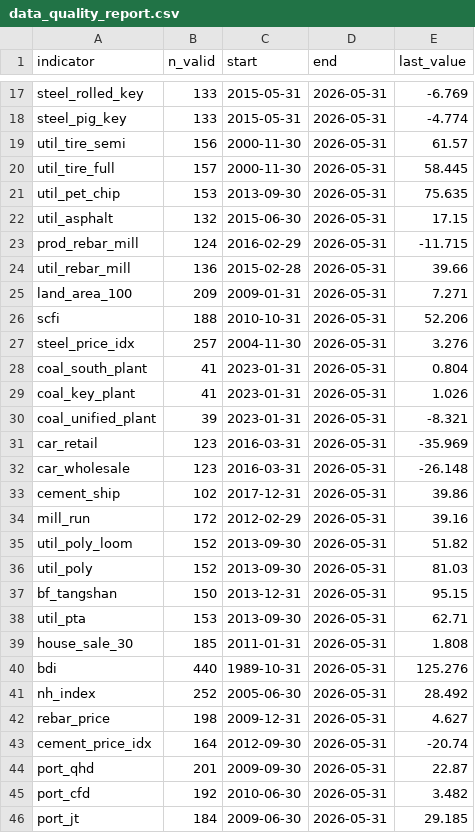
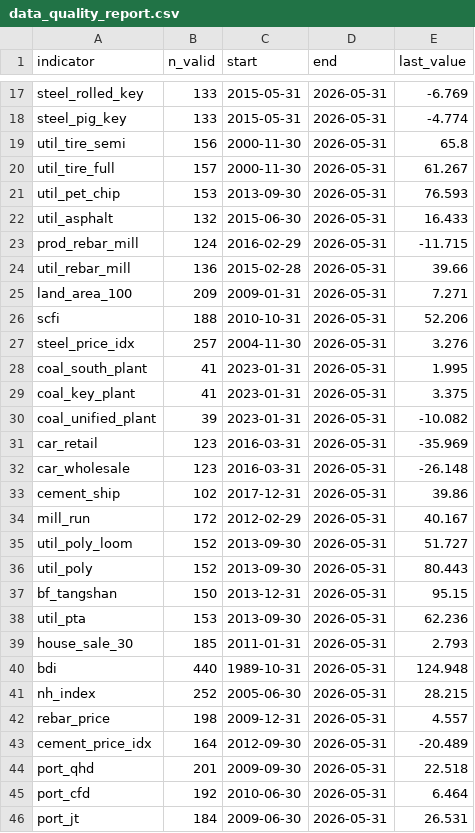
Before and after one commit to 111754ever-dot/Industrial-Forecast, a CSV file: output/data_quality_report.csv, drawn as a sheet; only a part is shown, gaps mark what is left out.

```diff
--- a/output/data_quality_report.csv
+++ b/output/data_quality_report.csv
@@ -18,6 +18,6 @@ steel_rolled_key,133,2015-05-31,2026-05-31,-6.769
 steel_pig_key,133,2015-05-31,2026-05-31,-4.774
-util_tire_semi,156,2000-11-30,2026-05-31,61.57
-util_tire_full,157,2000-11-30,2026-05-31,58.445
-util_pet_chip,153,2013-09-30,2026-05-31,75.635
-util_asphalt,132,2015-06-30,2026-05-31,17.15
+util_tire_semi,156,2000-11-30,2026-05-31,65.8
+util_tire_full,157,2000-11-30,2026-05-31,61.267
+util_pet_chip,153,2013-09-30,2026-05-31,76.593
+util_asphalt,132,2015-06-30,2026-05-31,16.433
 prod_rebar_mill,124,2016-02-29,2026-05-31,-11.715
@@ -27,5 +27,5 @@ scfi,188,2010-10-31,2026-05-31,52.206
 steel_price_idx,257,2004-11-30,2026-05-31,3.276
-coal_south_plant,41,2023-01-31,2026-05-31,0.804
-coal_key_plant,41,2023-01-31,2026-05-31,1.026
-coal_unified_plant,39,2023-01-31,2026-05-31,-8.321
+coal_south_plant,41,2023-01-31,2026-05-31,1.995
+coal_key_plant,41,2023-01-31,2026-05-31,3.375
+coal_unified_plant,39,2023-01-31,2026-05-31,-10.082
 car_retail,123,2016-03-31,2026-05-31,-35.969
@@ -33,14 +33,14 @@ car_wholesale,123,2016-03-31,2026-05-31,-26.148
 cement_ship,102,2017-12-31,2026-05-31,39.86
-mill_run,172,2012-02-29,2026-05-31,39.16
-util_poly_loom,152,2013-09-30,2026-05-31,51.82
-util_poly,152,2013-09-30,2026-05-31,81.03
+mill_run,172,2012-02-29,2026-05-31,40.167
+util_poly_loom,152,2013-09-30,2026-05-31,51.727
+util_poly,152,2013-09-30,2026-05-31,80.443
 bf_tangshan,150,2013-12-31,2026-05-31,95.15
-util_pta,153,2013-09-30,2026-05-31,62.71
-house_sale_30,185,2011-01-31,2026-05-31,1.808
-bdi,440,1989-10-31,2026-05-31,125.276
-nh_index,252,2005-06-30,2026-05-31,28.492
-rebar_price,198,2009-12-31,2026-05-31,4.627
-cement_price_idx,164,2012-09-30,2026-05-31,-20.74
-port_qhd,201,2009-09-30,2026-05-31,22.87
-port_cfd,192,2010-06-30,2026-05-31,3.482
-port_jt,184,2009-06-30,2026-05-31,29.185
+util_pta,153,2013-09-30,2026-05-31,62.236
+house_sale_30,185,2011-01-31,2026-05-31,2.793
+bdi,440,1989-10-31,2026-05-31,124.948
+nh_index,252,2005-06-30,2026-05-31,28.215
+rebar_price,198,2009-12-31,2026-05-31,4.557
+cement_price_idx,164,2012-09-30,2026-05-31,-20.489
+port_qhd,201,2009-09-30,2026-05-31,22.518
+port_cfd,192,2010-06-30,2026-05-31,6.464
+port_jt,184,2009-06-30,2026-05-31,26.531
```
Also changed, not shown: output/backtest_predictions.csv, output/evaluation_metrics.csv, 6 other files.
